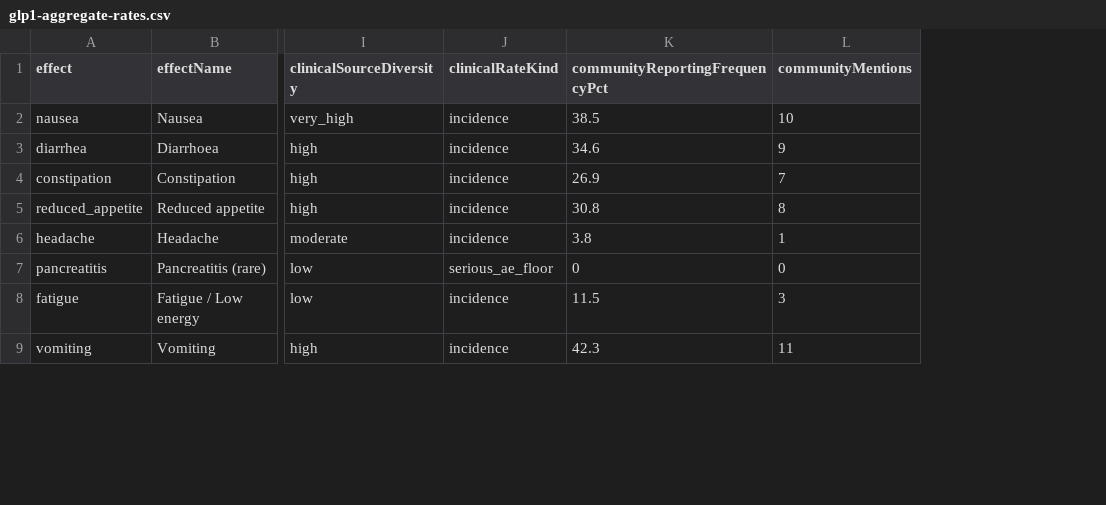
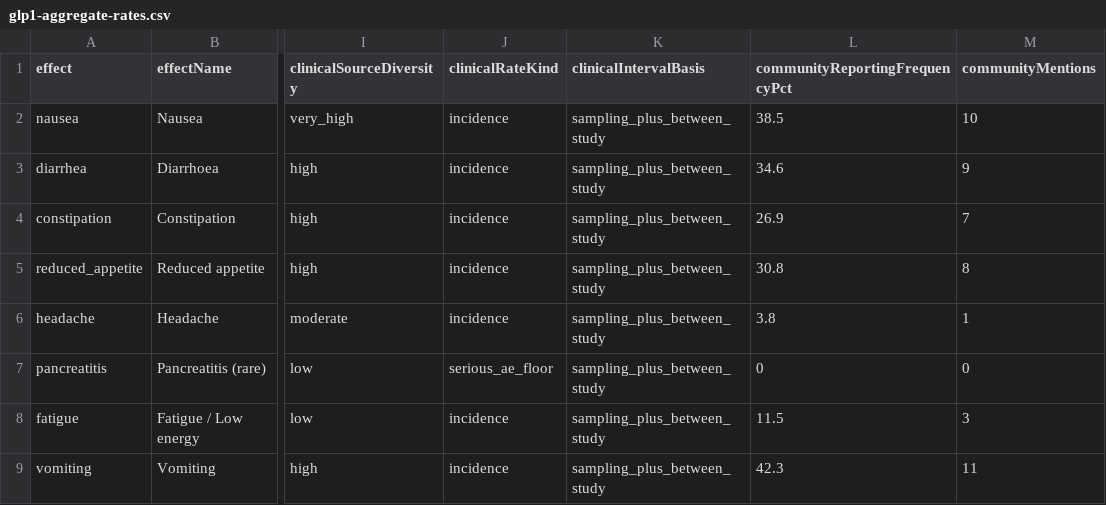
Before and after one commit to saurabhgoyal75/magistra-predictor, a CSV file: data/glp1-aggregate-rates.csv, drawn as a sheet; only a part is shown, gaps mark what is left out; the diff names each change by its address in the sheet, - before the commit and + after, or states it on an @@ line.

Commit message:
v5.19: a single-source interval is not a precise one - disclosed intervalBasis on every pooled block, and corrected two section 3 statements the corpus had outgrown

```diff
--- a/data/glp1-aggregate-rates.csv
+++ b/data/glp1-aggregate-rates.csv
+column K (clinicalIntervalBasis), rows 2-9: all sampling_plus_between_study
```
